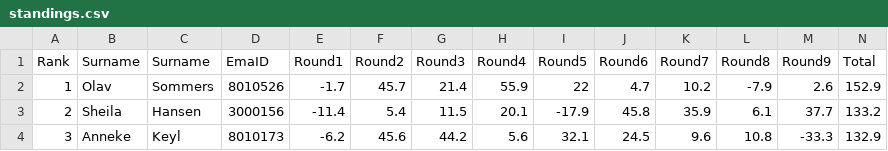
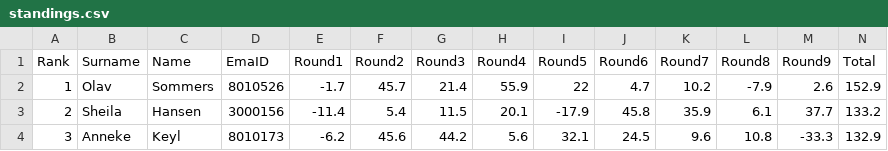
Before and after one commit to RPGReki/bucharest2023.netlify.app, a CSV file: site/_data/tournaments/202305/standings.csv, drawn as a sheet; only a part is shown.

Commit message:
2023-05-30T11:50:30 CEST

```diff
--- a/site/_data/tournaments/202305/standings.csv
+++ b/site/_data/tournaments/202305/standings.csv
@@ -1,2 +1,2 @@
-"Rank","Surname","Surname","EmaID","Round1","Round2","Round3","Round4","Round5","Round6","Round7","Round8","Round9","Total"
+"Rank","Surname","Name","EmaID","Round1","Round2","Round3","Round4","Round5","Round6","Round7","Round8","Round9","Total"
 1,"Olav","Sommers",8010526,-1.7,45.7,21.4,55.9,22,4.7,10.2,-7.9,2.6,152.9
```
